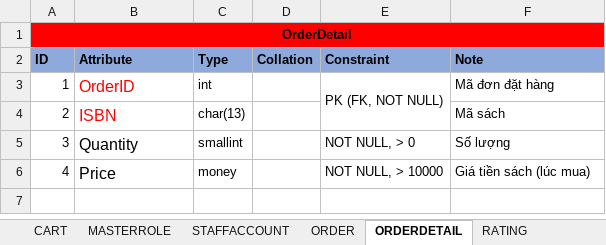
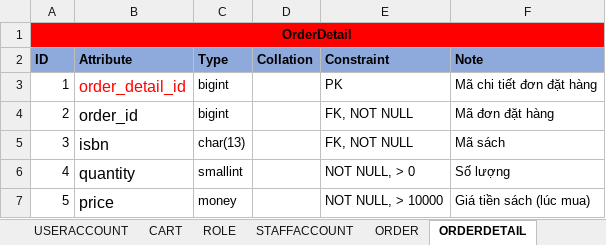
Before and after one commit to nnthienphuc/PTIT-Bookstore-E-commerce-Website, an Excel workbook: Document/Final-Design-Database.xlsx, sheet ORDERDETAIL, drawn as a sheet; values as stored, in another font and other column widths than the file's, no borders; removed rows and columns are numbered as before the commit, all else as after; the diff names each change by its address in the sheet, - before the commit and + after, or states it on an @@ line.

```diff
--- a/Document/Final-Design-Database.xlsx (sheet ORDERDETAIL)
+++ b/Document/Final-Design-Database.xlsx (sheet ORDERDETAIL)
-sheet tab: MASTERROLE
+sheet tab: ROLE
-sheet tab: RATING
-B3 (Attribute): OrderID
+B3 (Attribute): order_detail_id
-C3 (Type): int
+C3 (Type): bigint
-E3 (Constraint): PK (FK, NOT NULL)
+E3 (Constraint): PK
-E3:E4 merged
-F3 (Note): Mã đơn đặt hàng
+F3 (Note): Mã chi tiết đơn đặt hàng
-B4 (Attribute): ISBN
+B4 (Attribute): order_id
-B4 text colour: #FF0000
+B4 text colour: black
-C4 (Type): char(13)
+C4 (Type): bigint
-E4 (Constraint): (empty)
+E4 (Constraint): FK, NOT NULL
-F4 (Note): Mã sách
+F4 (Note): Mã đơn đặt hàng
-B5 (Attribute): Quantity
+B5 (Attribute): isbn
-C5 (Type): smallint
+C5 (Type): char(13)
-E5 (Constraint): NOT NULL, > 0
+E5 (Constraint): FK, NOT NULL
-F5 (Note): Số lượng
+F5 (Note): Mã sách
-B6 (Attribute): Price
+B6 (Attribute): quantity
-C6 (Type): money
+C6 (Type): smallint
-E6 (Constraint): NOT NULL, > 10000
+E6 (Constraint): NOT NULL, > 0
-F6 (Note): Giá tiền sách (lúc mua)
+F6 (Note): Số lượng
+row 7: 5 | price | money |  | NOT NULL, > 10000 | Giá tiền sách (lúc mua)
```
Also changed, not shown: sheet STAFFACCOUNT, sheet USERACCOUNT, sheet ORDER, sheet BOOK, sheet CART, sheet PROMOTION, 4 more sheets, other sheet tabs, 3 other files.
